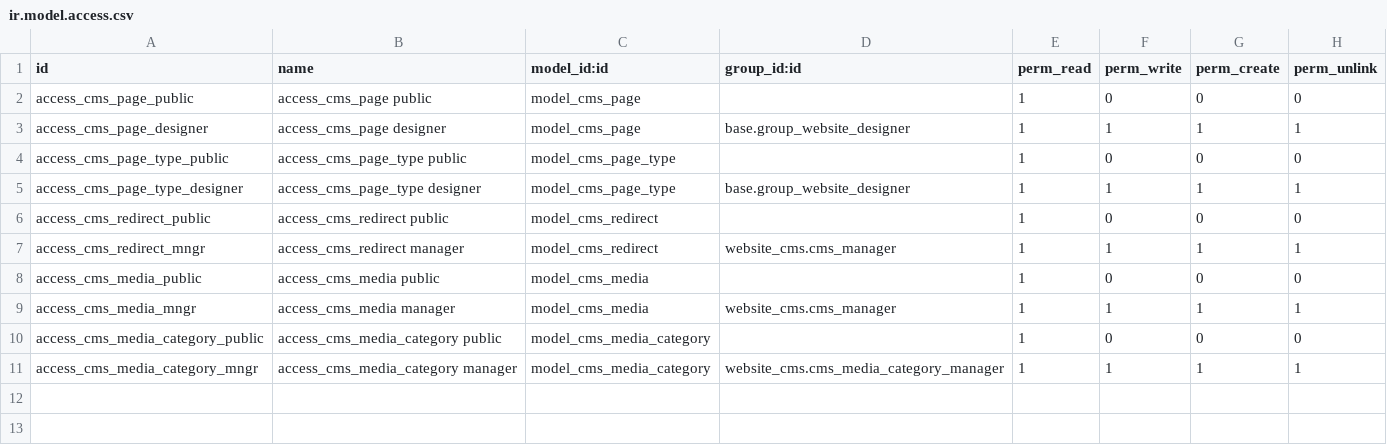
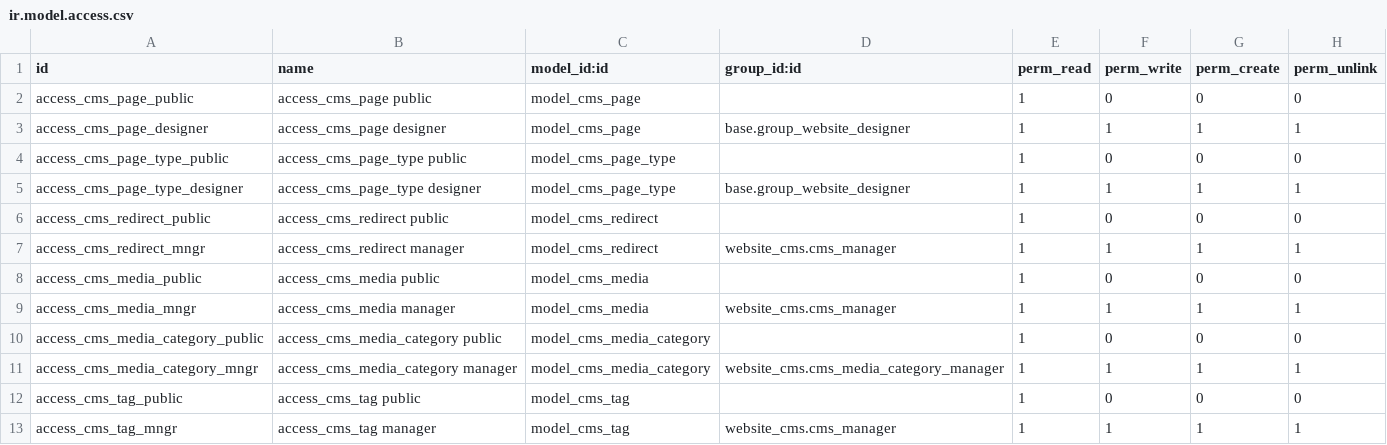
Before and after one commit to simahawk/website, a CSV file: website_cms/security/ir.model.access.csv, drawn as a sheet.

Commit message:
cms: add missing acl for tag

```diff
--- a/website_cms/security/ir.model.access.csv
+++ b/website_cms/security/ir.model.access.csv
@@ -11 +11,3 @@ access_cms_media_category_public,access_cms_media_category public,model_cms_medi
 access_cms_media_category_mngr,access_cms_media_category manager,model_cms_media_category,website_cms.cms_media_category_manager,1,1,1,1
+access_cms_tag_public,access_cms_tag public,model_cms_tag,,1,0,0,0
+access_cms_tag_mngr,access_cms_tag manager,model_cms_tag,website_cms.cms_manager,1,1,1,1
```
